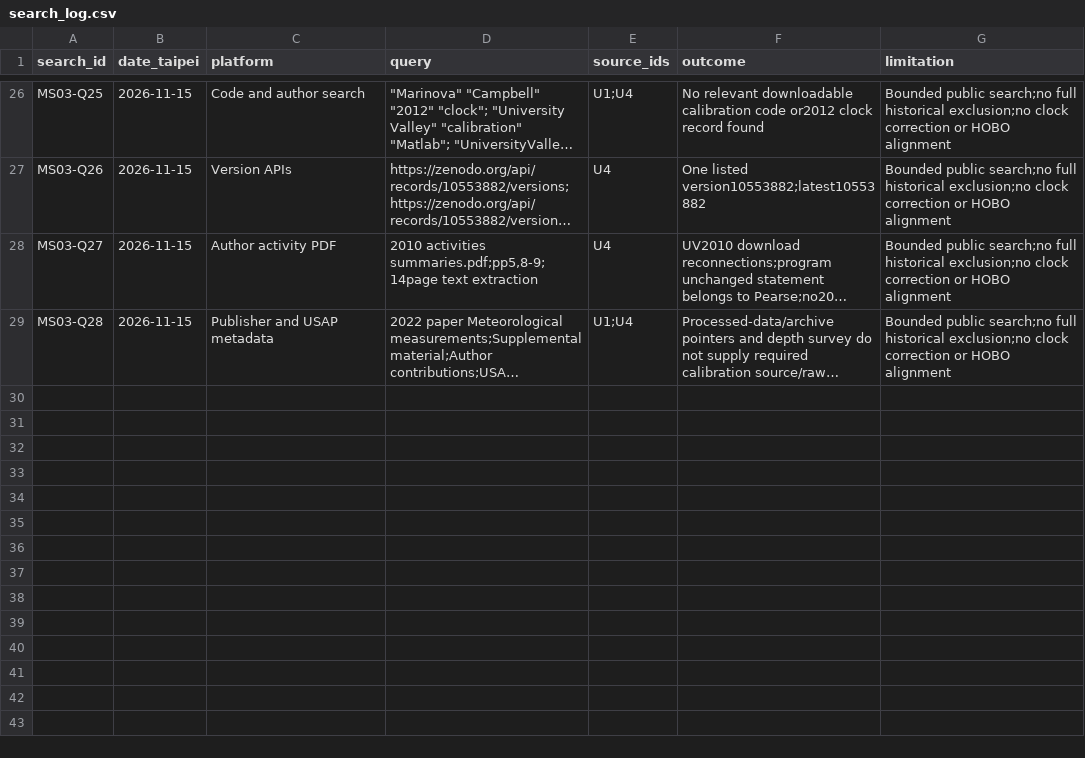
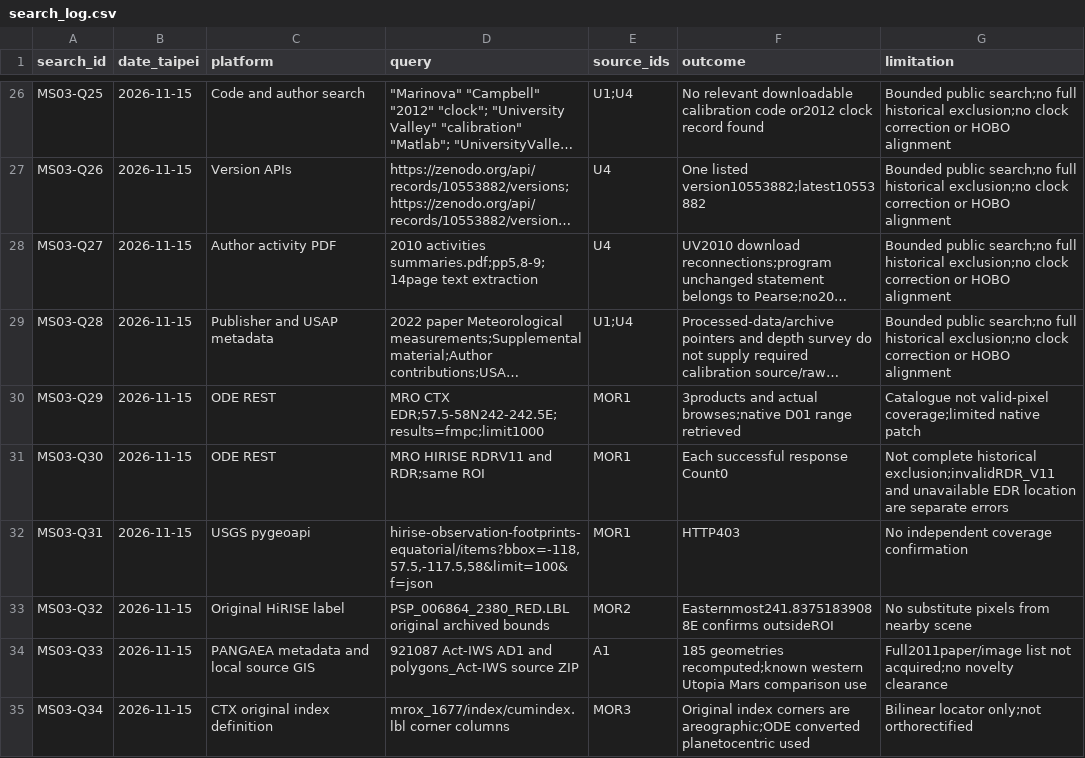
Before and after one commit to zhuang768/NASA-Space-Apps-Challenge-2026-Taipei, a CSV file: outputs/research/MS-03/search_log.csv, drawn as a sheet; only a part is shown, gaps mark what is left out; long unchanged cells end in …; the diff names each change by its address in the sheet, - before the commit and + after, or states it on an @@ line.

```diff
--- a/outputs/research/MS-03/search_log.csv
+++ b/outputs/research/MS-03/search_log.csv
+row 30: MS03-Q29 | 2026-11-15 | ODE REST | MRO CTX EDR;57.5-58N242-242.5E;results=fmpc;limit1000 | MOR1 | 3products and actual browses;native D01 range retrieved | Catalogue not valid-pixel coverage;limited native patch
+row 31: MS03-Q30 | 2026-11-15 | ODE REST | MRO HIRISE RDRV11 and RDR;same ROI | MOR1 | Each successful response Count0 | Not complete historical exclusion;invalidRDR_V11 and unavailable EDR location are separate errors
+row 32: MS03-Q31 | 2026-11-15 | USGS pygeoapi | hirise-observation-footprints-equatorial/items?bbox=-118,57.5,-117.5,58&limit=100&f=json | MOR1 | HTTP403 | No independent coverage confirmation
+row 33: MS03-Q32 | 2026-11-15 | Original HiRISE label | PSP_006864_2380_RED.LBL original archived bounds | MOR2 | Easternmost241.83751839088E confirms outsideROI | No substitute pixels from nearby scene
+row 34: MS03-Q33 | 2026-11-15 | PANGAEA metadata and local source GIS | 921087 Act-IWS AD1 and polygons_Act-IWS source ZIP | A1 | 185 geometries recomputed;known western Utopia Mars comparison use | Full2011paper/image list not acquired;no novelty clearance
+row 35: MS03-Q34 | 2026-11-15 | CTX original index definition | mrox_1677/index/cumindex.lbl corner columns | MOR3 | Original index corners are areographic;ODE converted planetocentric used | Bilinear locator only;not orthorectified
```
Also changed, not shown: outputs/research/MS-03/candidates.csv, outputs/research/MS-03/evidence.csv, 37 other files.
